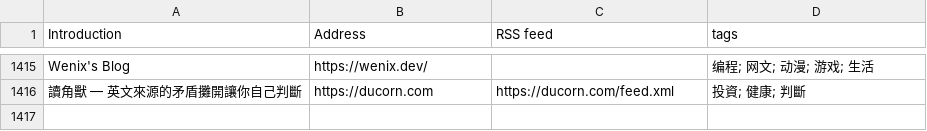
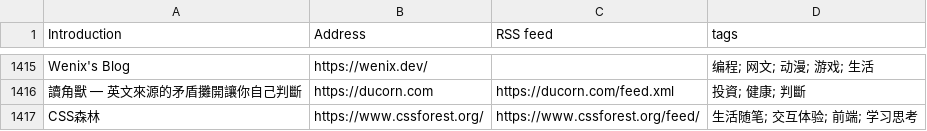
Before and after one commit to timqian/chinese-independent-blogs, a CSV file: blogs-original.csv, drawn as a sheet; only a part is shown, gaps mark what is left out; the diff names each change by its address in the sheet, - before the commit and + after, or states it on an @@ line.

Commit message:
CSS森林, https://www.cssforest.org/, https://www.cssforest.org/feed/, 生活随笔; 交互体验; 前端; 学习思考

```diff
--- a/blogs-original.csv
+++ b/blogs-original.csv
+row 1417: CSS森林 | https://www.cssforest.org/ | https://www.cssforest.org/feed/ | 生活随笔; 交互体验; 前端; 学习思考
```
